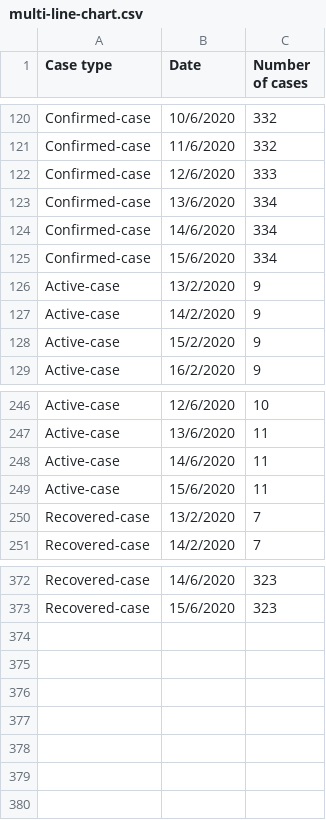
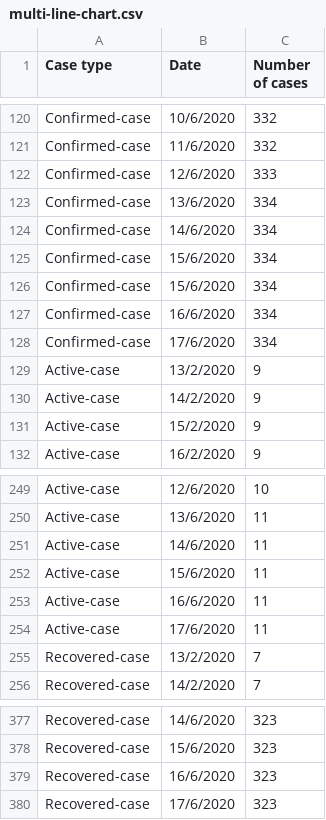
Before and after one commit to nngockhanhh/dsdv, a CSV file: multi-line-chart.csv, drawn as a sheet; only a part is shown, gaps mark what is left out; the diff names each change by its address in the sheet, - before the commit and + after, or states it on an @@ line.

Commit message:
Update multi-line-chart.csv

```diff
--- a/multi-line-chart.csv
+++ b/multi-line-chart.csv
+row 126: Confirmed-case | 15/6/2020 | 334
+row 127: Confirmed-case | 16/6/2020 | 334
+row 128: Confirmed-case | 17/6/2020 | 334
+row 253: Active-case | 16/6/2020 | 11
+row 254: Active-case | 17/6/2020 | 11
+row 379: Recovered-case | 16/6/2020 | 323
+row 380: Recovered-case | 17/6/2020 | 323
```
